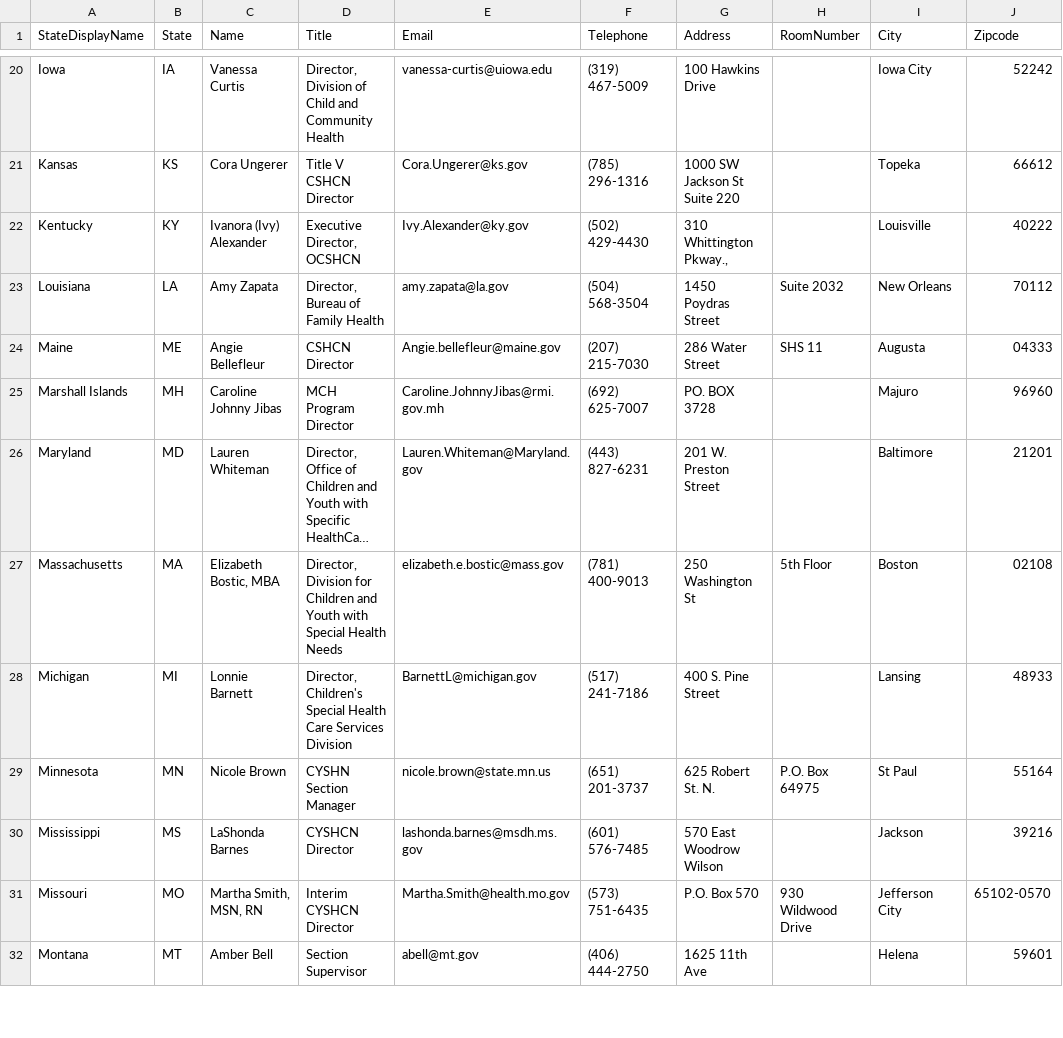
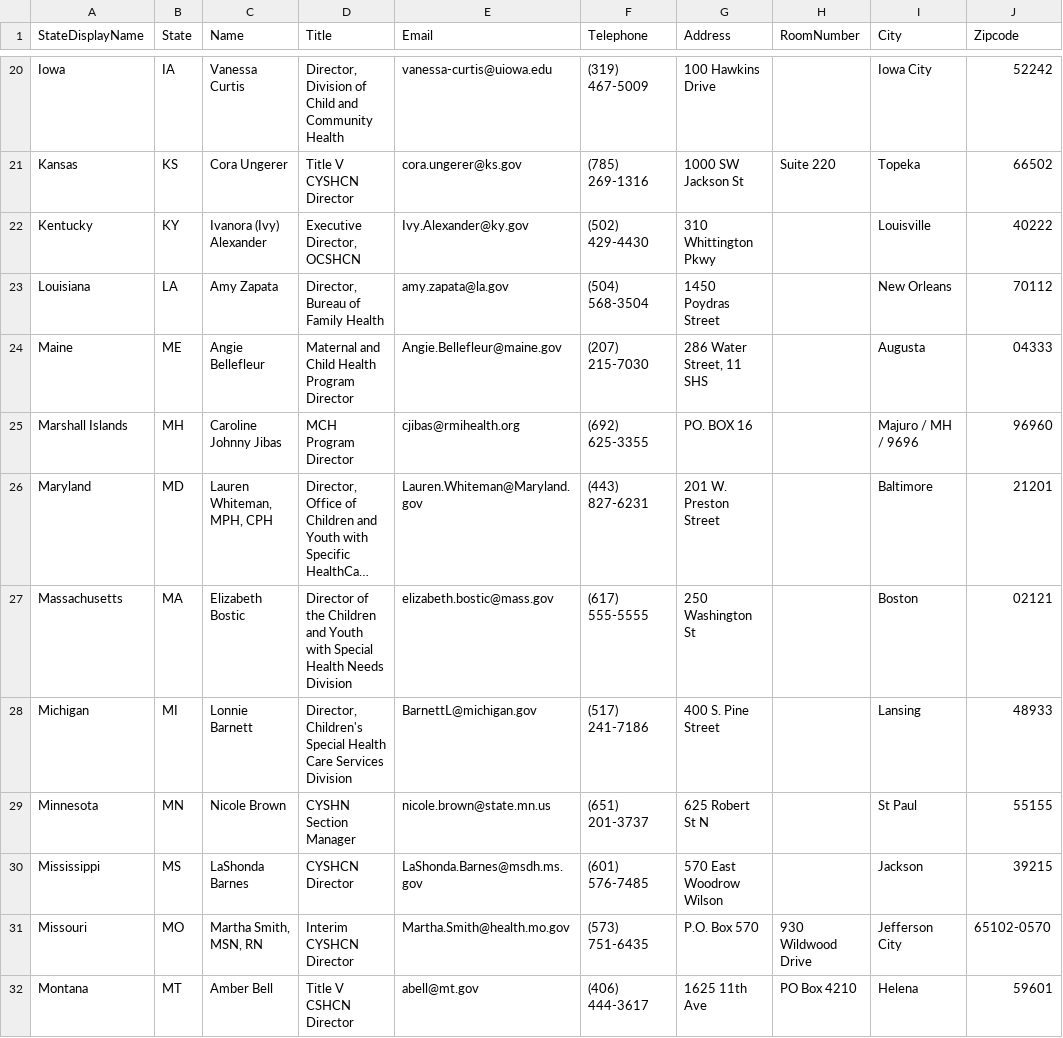
Before and after one commit to AMCHPORG/amchp-tvis-contacts, a CSV file: data/tvis_cyshcn_directors.csv, drawn as a sheet; only a part is shown, gaps mark what is left out; long unchanged cells end in …; the diff covers the shown part only; the diff names each change by its address in the sheet, - before the commit and + after, or states it on an @@ line.

```diff
--- a/data/tvis_cyshcn_directors.csv
+++ b/data/tvis_cyshcn_directors.csv
-D21 (Title): Title V CSHCN Director
+D21 (Title): Title V CYSHCN Director
-E21 (Email): Cora.Ungerer@ks.gov
+E21 (Email): cora.ungerer@ks.gov
-F21 (Telephone): (785) 296-1316
+F21 (Telephone): (785) 269-1316
-G21 (Address): 1000 SW Jackson St Suite 220
+G21 (Address): 1000 SW Jackson St
-H21 (RoomNumber): (empty)
+H21 (RoomNumber): Suite 220
-J21 (Zipcode): 66612
+J21 (Zipcode): 66502
-G22 (Address): 310 Whittington Pkway.,
+G22 (Address): 310 Whittington Pkwy
-H23 (RoomNumber): Suite 2032
+H23 (RoomNumber): (empty)
-D24 (Title): CSHCN Director
+D24 (Title): Maternal and Child Health Program Director
-E24 (Email): Angie.bellefleur@maine.gov
+E24 (Email): Angie.Bellefleur@maine.gov
-G24 (Address): 286 Water Street
+G24 (Address): 286 Water Street, 11 SHS
-H24 (RoomNumber): SHS 11
+H24 (RoomNumber): (empty)
-E25 (Email): Caroline.JohnnyJibas@rmi.gov.mh
+E25 (Email): cjibas@rmihealth.org
-F25 (Telephone): (692) 625-7007
+F25 (Telephone): (692) 625-3355
-G25 (Address): PO. BOX 3728
+G25 (Address): PO. BOX 16
-I25 (City): Majuro
+I25 (City): Majuro / MH / 9696
-C26 (Name): Lauren Whiteman
+C26 (Name): Lauren Whiteman, MPH, CPH
-C27 (Name): Elizabeth Bostic, MBA
+C27 (Name): Elizabeth Bostic
-D27 (Title): Director, Division for Children and Youth with Special Health Needs
+D27 (Title): Director of the Children and Youth with Special Health Needs Division
-E27 (Email): elizabeth.e.bostic@mass.gov
+E27 (Email): elizabeth.bostic@mass.gov
-F27 (Telephone): (781) 400-9013
+F27 (Telephone): (617) 555-5555
-H27 (RoomNumber): 5th Floor
+H27 (RoomNumber): (empty)
-J27 (Zipcode): 02108
+J27 (Zipcode): 02121
-G29 (Address): 625 Robert St. N.
+G29 (Address): 625 Robert St N
-H29 (RoomNumber): P.O. Box 64975
+H29 (RoomNumber): (empty)
-J29 (Zipcode): 55164
+J29 (Zipcode): 55155
-E30 (Email): lashonda.barnes@msdh.ms.gov
+E30 (Email): LaShonda.Barnes@msdh.ms.gov
-J30 (Zipcode): 39216
+J30 (Zipcode): 39215
-D32 (Title): Section Supervisor
+D32 (Title): Title V CSHCN Director
-F32 (Telephone): (406) 444-2750
+F32 (Telephone): (406) 444-3617
-H32 (RoomNumber): (empty)
+H32 (RoomNumber): PO Box 4210
```
Also changed, not shown: 76 edited cells elsewhere in this file, data/tvis_all_contacts.csv, data/tvis_mch_directors.csv.
